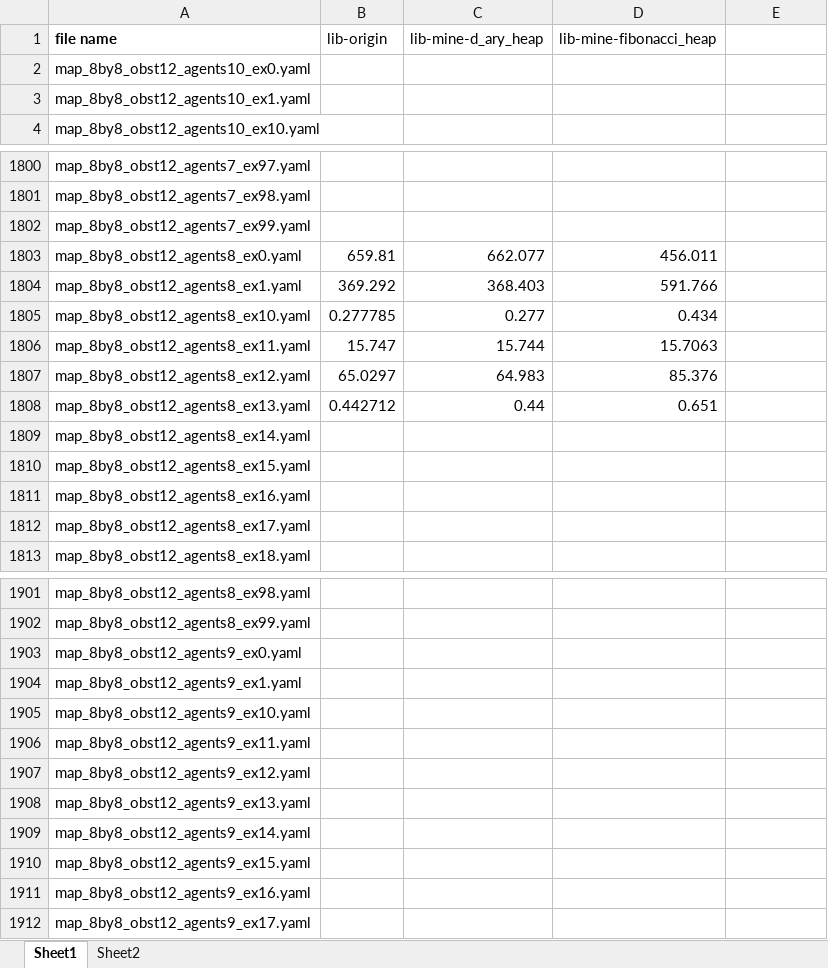
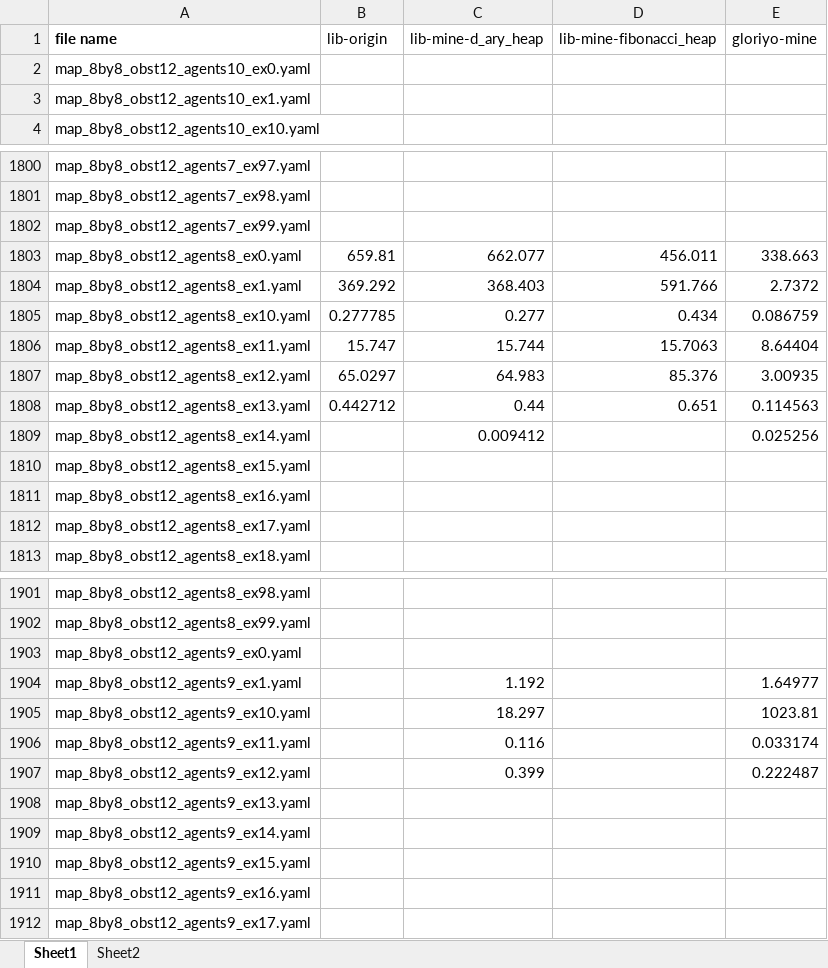
Before and after one commit to ssfc/libMultiRobotPlanning, an Excel workbook: benchmark/runtime.xlsx, sheet Sheet1, drawn as a sheet; only a part is shown, gaps mark what is left out; values as stored, in another font and other column widths than the file's, no borders; the diff names each change by its address in the sheet, - before the commit and + after, or states it on an @@ line.

```diff
--- a/benchmark/runtime.xlsx (sheet Sheet1)
+++ b/benchmark/runtime.xlsx (sheet Sheet1)
-E1: (empty)
+E1: gloriyo-mine
-E1803: (empty)
+E1803: 338.663
-E1804: (empty)
+E1804: 2.7372
-E1805: (empty)
+E1805: 0.086759
-E1806: (empty)
+E1806: 8.64404
-E1807: (empty)
+E1807: 3.00935
-E1808: (empty)
+E1808: 0.114563
-C1809: (empty)
+C1809: 0.009412
-E1809: (empty)
+E1809: 0.025256
-C1904: (empty)
+C1904: 1.192
-E1904: (empty)
+E1904: 1.64977
-C1905: (empty)
+C1905: 18.297
-E1905: (empty)
+E1905: 1023.81
-C1906: (empty)
+C1906: 0.116
-E1906: (empty)
+E1906: 0.033174
-C1907: (empty)
+C1907: 0.399
-E1907: (empty)
+E1907: 0.222487
```
Also changed, not shown: 2 other files.
